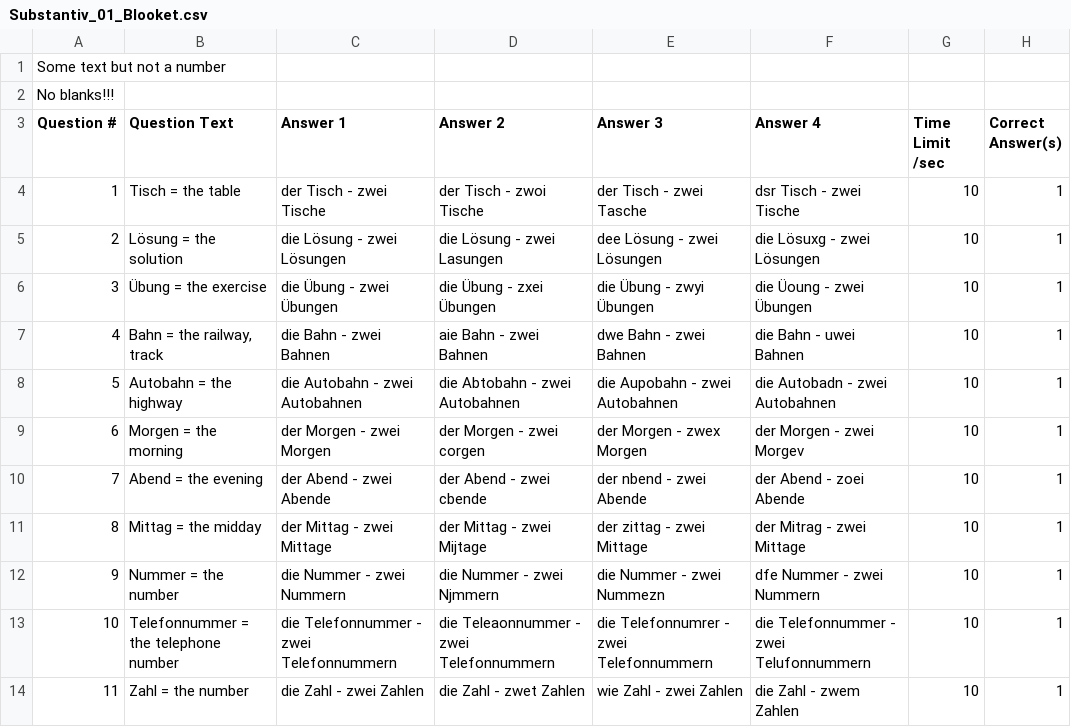
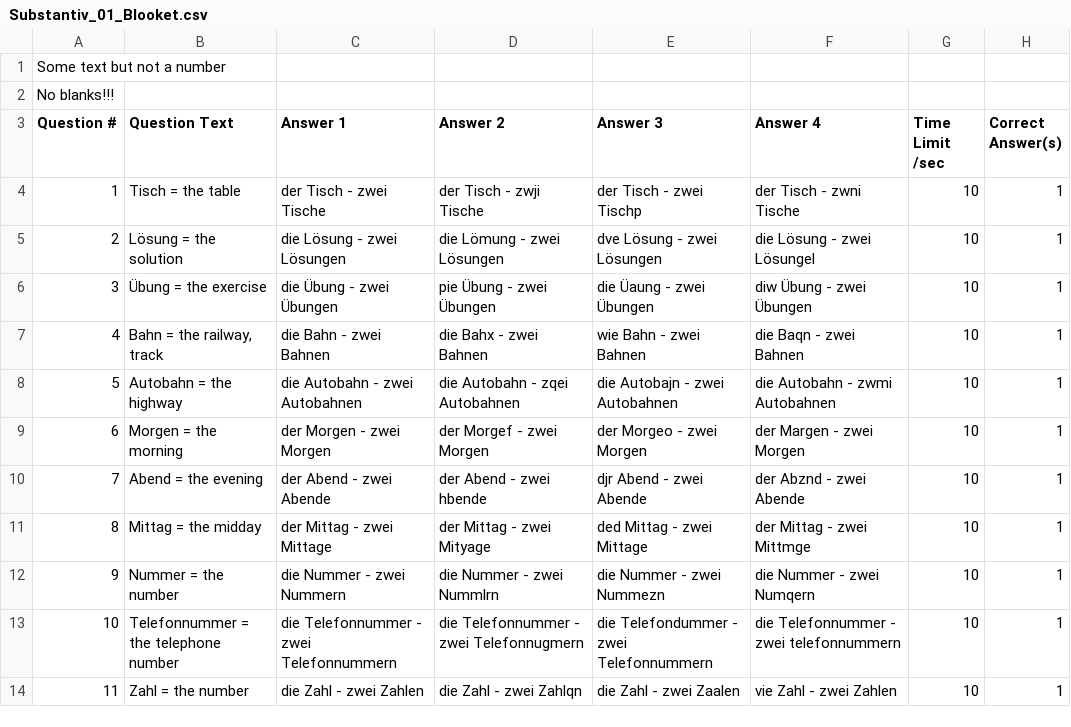
Before and after one commit to kassbohm/Anki, a CSV file: csv/Substantiv_01_Blooket.csv, drawn as a sheet; only a part is shown; the diff covers the shown part only.

```diff
--- a/csv/Substantiv_01_Blooket.csv
+++ b/csv/Substantiv_01_Blooket.csv
@@ -3,12 +3,12 @@
 "Question #","Question Text","Answer 1","Answer 2","Answer 3","Answer 4","Time Limit /sec","Correct Answer(s)"
-1,Tisch = the table,der Tisch - zwei Tische,der Tisch - zwoi Tische,der Tisch - zwei Tasche,dsr Tisch - zwei Tische,10,1
-2,Lösung = the solution,die Lösung - zwei Lösungen,die Lösung - zwei Lasungen,dee Lösung - zwei Lösungen,die Lösuxg - zwei Lösungen,10,1
-3,Übung = the exercise,die Übung - zwei Übungen,die Übung - zxei Übungen,die Übung - zwyi Übungen,die Üoung - zwei Übungen,10,1
-4,"Bahn = the railway, track",die Bahn - zwei Bahnen,aie Bahn - zwei Bahnen,dwe Bahn - zwei Bahnen,die Bahn - uwei Bahnen,10,1
-5,Autobahn = the highway,die Autobahn - zwei Autobahnen,die Abtobahn - zwei Autobahnen,die Aupobahn - zwei Autobahnen,die Autobadn - zwei Autobahnen,10,1
-6,Morgen = the morning,der Morgen - zwei Morgen,der Morgen - zwei corgen,der Morgen - zwex Morgen,der Morgen - zwei Morgev,10,1
-7,Abend = the evening,der Abend - zwei Abende,der Abend - zwei cbende,der nbend - zwei Abende,der Abend - zoei Abende,10,1
-8,Mittag = the midday,der Mittag - zwei Mittage,der Mittag - zwei Mijtage,der zittag - zwei Mittage,der Mitrag - zwei Mittage,10,1
-9,Nummer = the number,die Nummer - zwei Nummern,die Nummer - zwei Njmmern,die Nummer - zwei Nummezn,dfe Nummer - zwei Nummern,10,1
-10,Telefonnummer = the telephone number,die Telefonnummer - zwei Telefonnummern,die Teleaonnummer - zwei Telefonnummern,die Telefonnumrer - zwei Telefonnummern,die Telefonnummer - zwei Telufonnummern,10,1
-11,Zahl = the number,die Zahl - zwei Zahlen,die Zahl - zwet Zahlen,wie Zahl - zwei Zahlen,die Zahl - zwem Zahlen,10,1
+1,Tisch = the table,der Tisch - zwei Tische,der Tisch - zwji Tische,der Tisch - zwei Tischp,der Tisch - zwni Tische,10,1
+2,Lösung = the solution,die Lösung - zwei Lösungen,die Lömung - zwei Lösungen,dve Lösung - zwei Lösungen,die Lösung - zwei Lösungel,10,1
+3,Übung = the exercise,die Übung - zwei Übungen,pie Übung - zwei Übungen,die Üaung - zwei Übungen,diw Übung - zwei Übungen,10,1
+4,"Bahn = the railway, track",die Bahn - zwei Bahnen,die Bahx - zwei Bahnen,wie Bahn - zwei Bahnen,die Baqn - zwei Bahnen,10,1
+5,Autobahn = the highway,die Autobahn - zwei Autobahnen,die Autobahn - zqei Autobahnen,die Autobajn - zwei Autobahnen,die Autobahn - zwmi Autobahnen,10,1
+6,Morgen = the morning,der Morgen - zwei Morgen,der Morgef - zwei Morgen,der Morgeo - zwei Morgen,der Margen - zwei Morgen,10,1
+7,Abend = the evening,der Abend - zwei Abende,der Abend - zwei hbende,djr Abend - zwei Abende,der Abznd - zwei Abende,10,1
+8,Mittag = the midday,der Mittag - zwei Mittage,der Mittag - zwei Mityage,ded Mittag - zwei Mittage,der Mittag - zwei Mittmge,10,1
+9,Nummer = the number,die Nummer - zwei Nummern,die Nummer - zwei Nummlrn,die Nummer - zwei Nummezn,die Nummer - zwei Numqern,10,1
+10,Telefonnummer = the telephone number,die Telefonnummer - zwei Telefonnummern,die Telefonnummer - zwei Telefonnugmern,die Telefondummer - zwei Telefonnummern,die Telefonnummer - zwei telefonnummern,10,1
+11,Zahl = the number,die Zahl - zwei Zahlen,die Zahl - zwei Zahlqn,die Zahl - zwei Zaalen,vie Zahl - zwei Zahlen,10,1
```
Also changed, not shown: 72 edited cells elsewhere in this file, csv/Substantiv_02_A_Blooket.csv, csv/Substantiv_02_B_Blooket.csv, 9 other files.
